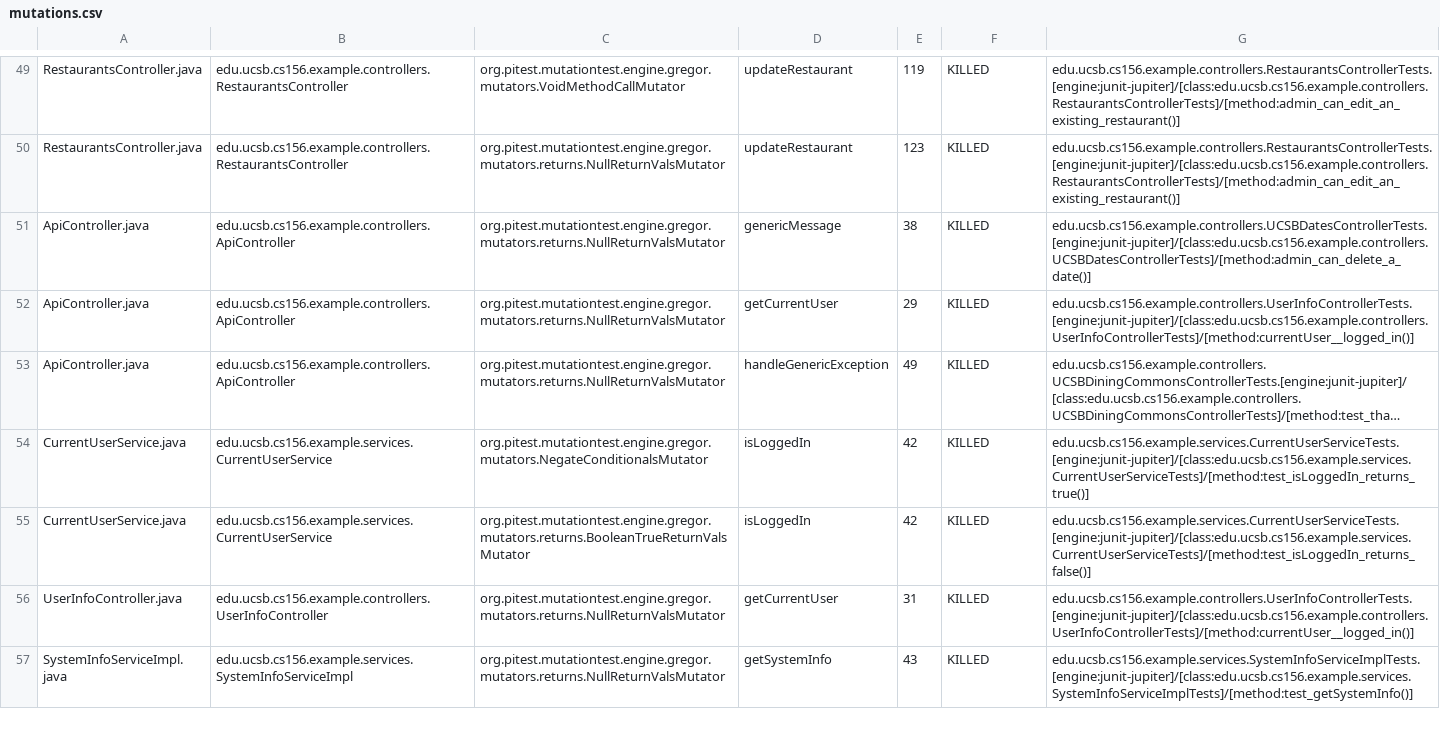
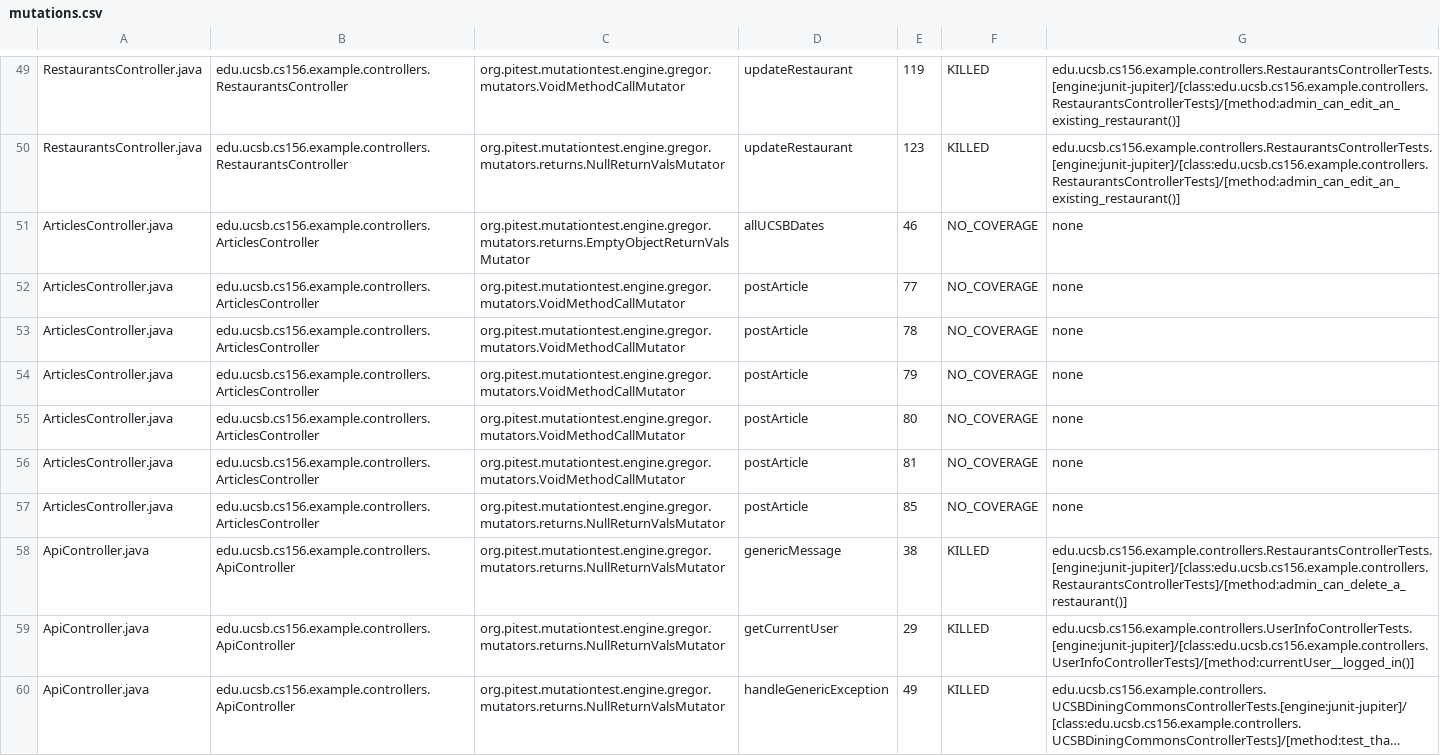
Before and after one commit to ucsb-cs156-f24/team01-f24-05, a CSV file: pitest/mutations.csv, drawn as a sheet; only a part is shown, gaps mark what is left out; the shorter side is filled out with more unchanged rows; long unchanged cells end in ….

Commit message:
Deploying to gh-pages from @ ucsb-cs156-f24/team01-f24-05@e7adc1d6140bc7649d85f0a2fc4f363bcd5358c5 🚀

```diff
--- a/pitest/mutations.csv
+++ b/pitest/mutations.csv
@@ -50,3 +50,10 @@ RestaurantsController.java,edu.ucsb.cs156.example.controllers.RestaurantsControl
 RestaurantsController.java,edu.ucsb.cs156.example.controllers.RestaurantsController,org.pitest.mutationtest.engine.gregor.mutators.returns.NullReturnValsMutator,updateRestaurant,123,KILLED,edu.ucsb.cs156.example.controllers.RestaurantsControllerTests.[engine:junit-jupiter]/[class:edu.ucsb.cs156.example.controllers.RestaurantsControllerTests]/[method:admin_can_edit_an_existing_restaurant()]
-ApiController.java,edu.ucsb.cs156.example.controllers.ApiController,org.pitest.mutationtest.engine.gregor.mutators.returns.NullReturnValsMutator,genericMessage,38,KILLED,edu.ucsb.cs156.example.controllers.UCSBDatesControllerTests.[engine:junit-jupiter]/[class:edu.ucsb.cs156.example.controllers.UCSBDatesControllerTests]/[method:admin_can_delete_a_date()]
+ArticlesController.java,edu.ucsb.cs156.example.controllers.ArticlesController,org.pitest.mutationtest.engine.gregor.mutators.returns.EmptyObjectReturnValsMutator,allUCSBDates,46,NO_COVERAGE,none
+ArticlesController.java,edu.ucsb.cs156.example.controllers.ArticlesController,org.pitest.mutationtest.engine.gregor.mutators.VoidMethodCallMutator,postArticle,77,NO_COVERAGE,none
+ArticlesController.java,edu.ucsb.cs156.example.controllers.ArticlesController,org.pitest.mutationtest.engine.gregor.mutators.VoidMethodCallMutator,postArticle,78,NO_COVERAGE,none
+ArticlesController.java,edu.ucsb.cs156.example.controllers.ArticlesController,org.pitest.mutationtest.engine.gregor.mutators.VoidMethodCallMutator,postArticle,79,NO_COVERAGE,none
+ArticlesController.java,edu.ucsb.cs156.example.controllers.ArticlesController,org.pitest.mutationtest.engine.gregor.mutators.VoidMethodCallMutator,postArticle,80,NO_COVERAGE,none
+ArticlesController.java,edu.ucsb.cs156.example.controllers.ArticlesController,org.pitest.mutationtest.engine.gregor.mutators.VoidMethodCallMutator,postArticle,81,NO_COVERAGE,none
+ArticlesController.java,edu.ucsb.cs156.example.controllers.ArticlesController,org.pitest.mutationtest.engine.gregor.mutators.returns.NullReturnValsMutator,postArticle,85,NO_COVERAGE,none
+ApiController.java,edu.ucsb.cs156.example.controllers.ApiController,org.pitest.mutationtest.engine.gregor.mutators.returns.NullReturnValsMutator,genericMessage,38,KILLED,edu.ucsb.cs156.example.controllers.RestaurantsControllerTests.[engine:junit-jupiter]/[class:edu.ucsb.cs156.example.controllers.RestaurantsControllerTests]/[method:admin_can_delete_a_restaurant()]
 ApiController.java,edu.ucsb.cs156.example.controllers.ApiController,org.pitest.mutationtest.engine.gregor.mutators.returns.NullReturnValsMutator,getCurrentUser,29,KILLED,edu.ucsb.cs156.example.controllers.UserInfoControllerTests.[engine:junit-jupiter]/[class:edu.ucsb.cs156.example.controllers.UserInfoControllerTests]/[method:currentUser__logged_in()]
```
Also changed, not shown: 14 other files.
